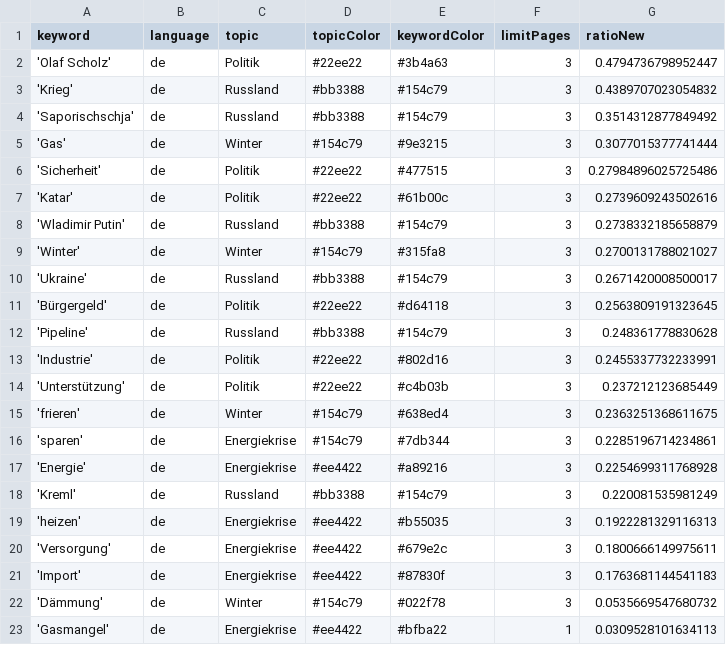
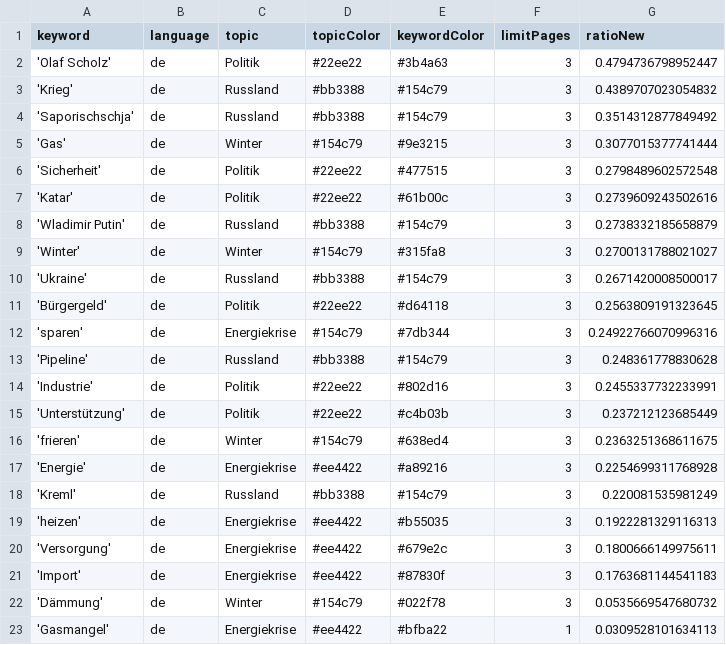
Before and after one commit to celiapi-news/winterIsComing2, a CSV file: keywords.csv, drawn as a sheet.

```diff
--- a/keywords.csv
+++ b/keywords.csv
@@ -5,3 +5,3 @@ keyword,language,topic,topicColor,keywordColor,limitPages,ratioNew
 'Gas',de,Winter,#154c79,#9e3215,3,0.3077015377741444
-'Sicherheit',de,Politik,#22ee22,#477515,3,0.27984896025725486
+'Sicherheit',de,Politik,#22ee22,#477515,3,0.2798489602572548
 'Katar',de,Politik,#22ee22,#61b00c,3,0.2739609243502616
@@ -11,2 +11,3 @@ keyword,language,topic,topicColor,keywordColor,limitPages,ratioNew
 'Bürgergeld',de,Politik,#22ee22,#d64118,3,0.2563809191323645
+'sparen',de,Energiekrise,#154c79,#7db344,3,0.24922766070996316
 'Pipeline',de,Russland,#bb3388,#154c79,3,0.248361778830628
@@ -15,3 +16,2 @@ keyword,language,topic,topicColor,keywordColor,limitPages,ratioNew
 'frieren',de,Winter,#154c79,#638ed4,3,0.2363251368611675
-'sparen',de,Energiekrise,#154c79,#7db344,3,0.2285196714234861
 'Energie',de,Energiekrise,#ee4422,#a89216,3,0.2254699311768928
```
Also changed, not shown: csv/news_2025_02.csv, 1 other file.
